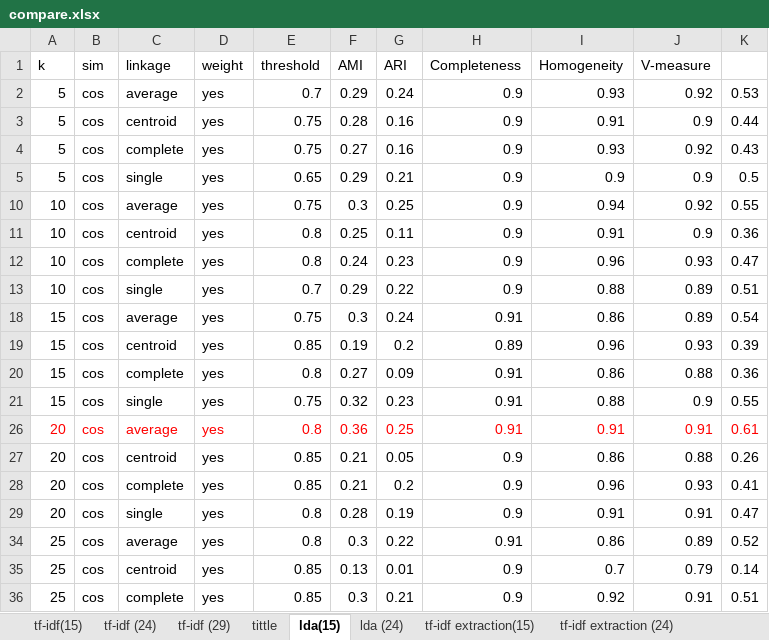
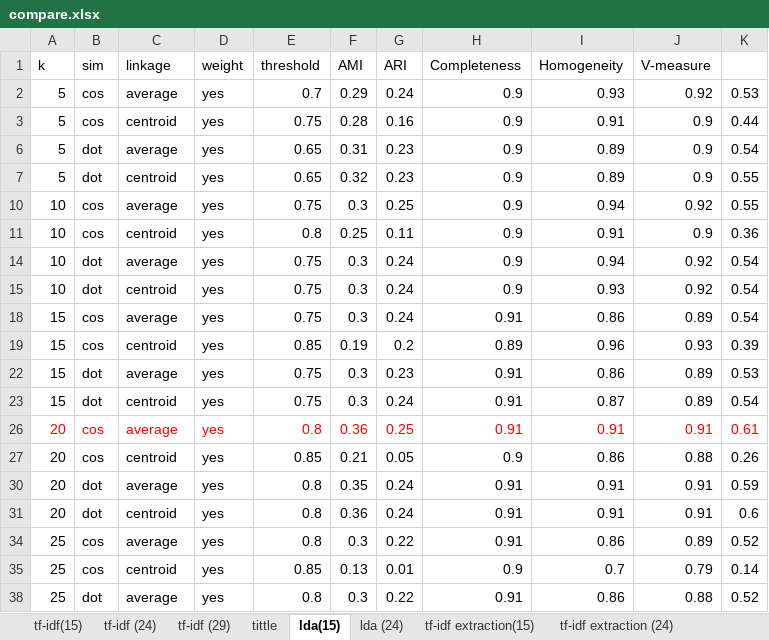
Before and after one commit to ZhongTing/HotTopicDetection, an Excel workbook: log/clustering_log/AgglomerativeClustering/compare.xlsx, sheet lda(15), drawn as a sheet; only a part is shown; values as stored, in another font and other column widths than the file's, no borders; removed rows and columns are numbered as before the commit, all else as after; the diff covers the shown part only; the diff names each change by its address in the sheet, - before the commit and + after, or states it on an @@ line.

```diff
--- a/log/clustering_log/AgglomerativeClustering/compare.xlsx (sheet lda(15))
+++ b/log/clustering_log/AgglomerativeClustering/compare.xlsx (sheet lda(15))
@@ row 4 hidden: 5 | cos | complete | yes | 0.75 | 0.27 | 0.16 | 0.9 | 0.93 | 0.92 | 0.43 @@
@@ row 6 unhidden: 5 | dot | average | yes | 0.65 | 0.31 | 0.23 | 0.9 | 0.89 | 0.9 | 0.54 @@
-B7 (sim): cos
+B7 (sim): dot
-C7 (linkage): single
+C7 (linkage): centroid
-F7 (AMI): 0.29
+F7 (AMI): 0.32
-G7 (ARI): 0.21
+G7 (ARI): 0.23
-I7 (Homogeneity): 0.9
+I7 (Homogeneity): 0.89
-K7: 0.5
+K7: 0.55
@@ row 12 hidden: 10 | cos | complete | yes | 0.8 | 0.24 | 0.23 | 0.9 | 0.96 | 0.93 | 0.47 @@
@@ row 13 hidden: 10 | cos | single | yes | 0.7 | 0.29 | 0.22 | 0.9 | 0.88 | 0.89 | 0.51 @@
@@ row 14 unhidden: 10 | dot | average | yes | 0.75 | 0.3 | 0.24 | 0.9 | 0.94 | 0.92 | 0.54 @@
@@ row 15 unhidden: 10 | dot | centroid | yes | 0.75 | 0.3 | 0.24 | 0.9 | 0.93 | 0.92 | 0.54 @@
@@ row 20 hidden: 15 | cos | complete | yes | 0.8 | 0.27 | 0.09 | 0.91 | 0.86 | 0.88 | 0.36 @@
-B22 (sim): cos
+B22 (sim): dot
-C22 (linkage): single
+C22 (linkage): average
-F22 (AMI): 0.32
+F22 (AMI): 0.3
-I22 (Homogeneity): 0.88
+I22 (Homogeneity): 0.86
-J22 (V-measure): 0.9
+J22 (V-measure): 0.89
-K22: 0.55
+K22: 0.53
@@ row 23 unhidden: 15 | dot | centroid | yes | 0.75 | 0.3 | 0.24 | 0.91 | 0.87 | 0.89 | 0.54 @@
@@ row 28 hidden: 20 | cos | complete | yes | 0.85 | 0.21 | 0.2 | 0.9 | 0.96 | 0.93 | 0.41 @@
@@ row 30 unhidden: 20 | dot | average | yes | 0.8 | 0.35 | 0.24 | 0.91 | 0.91 | 0.91 | 0.59 @@
-B31 (sim): cos
+B31 (sim): dot
-C31 (linkage): single
+C31 (linkage): centroid
-F31 (AMI): 0.28
+F31 (AMI): 0.36
-G31 (ARI): 0.19
+G31 (ARI): 0.24
-H31 (Completeness): 0.9
+H31 (Completeness): 0.91
-K31: 0.47
+K31: 0.6
@@ row 36 hidden: 25 | cos | complete | yes | 0.85 | 0.3 | 0.21 | 0.9 | 0.92 | 0.91 | 0.51 @@
@@ row 38 unhidden: 25 | dot | average | yes | 0.8 | 0.3 | 0.22 | 0.91 | 0.86 | 0.88 | 0.52 @@
```
Also changed, not shown: 7 edited cells elsewhere in this sheet, sheet tf-idf extraction (24), sheet lda (24), sheet linkage 比較, sheet tf-idf extraction(15), sheet Ratio (29), sheet Ratio(15), 1 more sheet, other sheet tabs, formulas that keep their value, charts or pictures.
